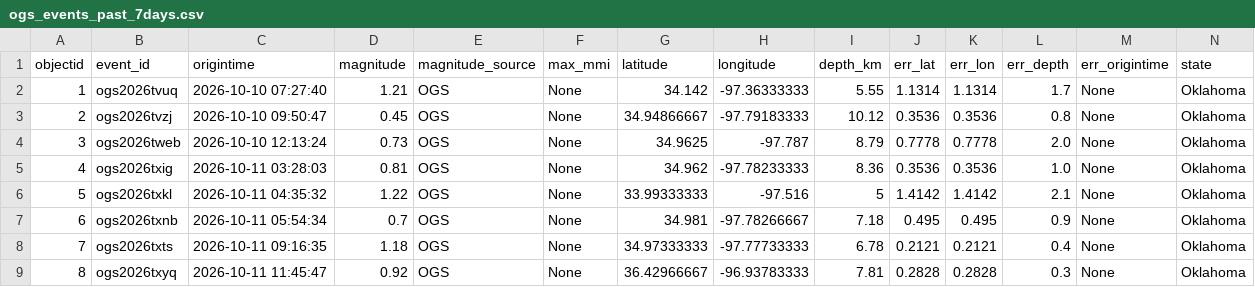
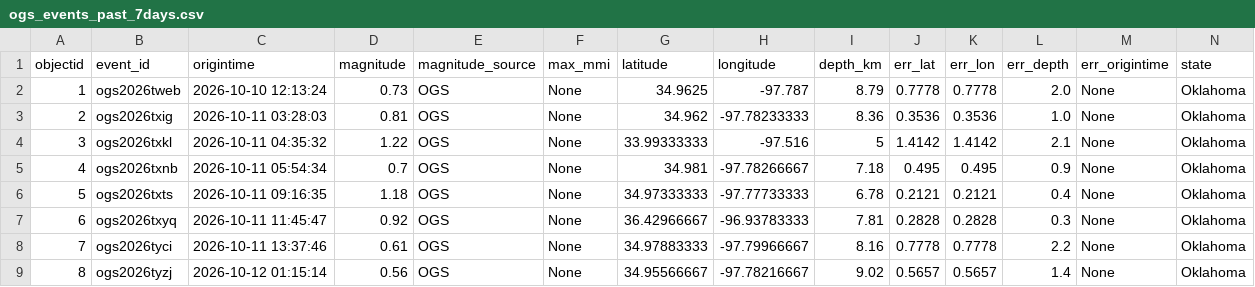
Before and after one commit to Hy-X/OGS_Catalog_Update, a CSV file: ogs_events_past_7days.csv, drawn as a sheet; only a part is shown; the shorter side is filled out with more unchanged rows; removed rows and columns are numbered as before the commit, all else as after; rows hold the shown columns only; the diff names each change by its address in the sheet, - before the commit and + after, or states it on an @@ line.

```diff
--- a/ogs_events_past_7days.csv
+++ b/ogs_events_past_7days.csv
-row 2: 1 | ogs2026tvuq | 2026-10-10 07:27:40 | 1.21 | OGS | None | 34.142 | -97.36333333 | 5.55 | 1.1314 | 1.1314 | 1.7 | None | Oklahoma
-row 3: 2 | ogs2026tvzj | 2026-10-10 09:50:47 | 0.45 | OGS | None | 34.94866667 | -97.79183333 | 10.12 | 0.3536 | 0.3536 | 0.8 | None | Oklahoma
@@ column A (objectid) renumbered from row 2 down @@
```
Also changed, not shown: ogs_events_past_30days.csv.
